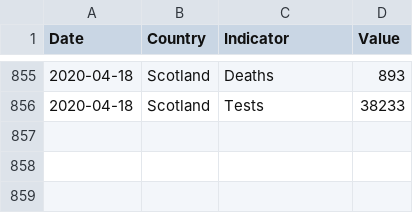
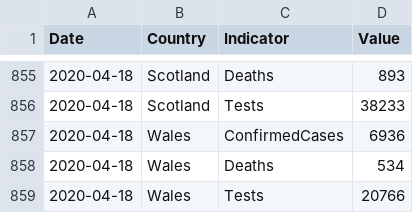
Before and after one commit to tomwhite/covid-19-uk-data, a CSV file: data/covid-19-indicators-uk.csv, drawn as a sheet; only a part is shown, gaps mark what is left out.

```diff
--- a/data/covid-19-indicators-uk.csv
+++ b/data/covid-19-indicators-uk.csv
@@ -856 +856,4 @@ Date,Country,Indicator,Value
 2020-04-18,Scotland,Tests,38233
+2020-04-18,Wales,ConfirmedCases,6936
+2020-04-18,Wales,Deaths,534
+2020-04-18,Wales,Tests,20766
```
Also changed, not shown: data/covid-19-cases-uk.csv, data/covid-19-totals-wales.csv, 6 other files.
